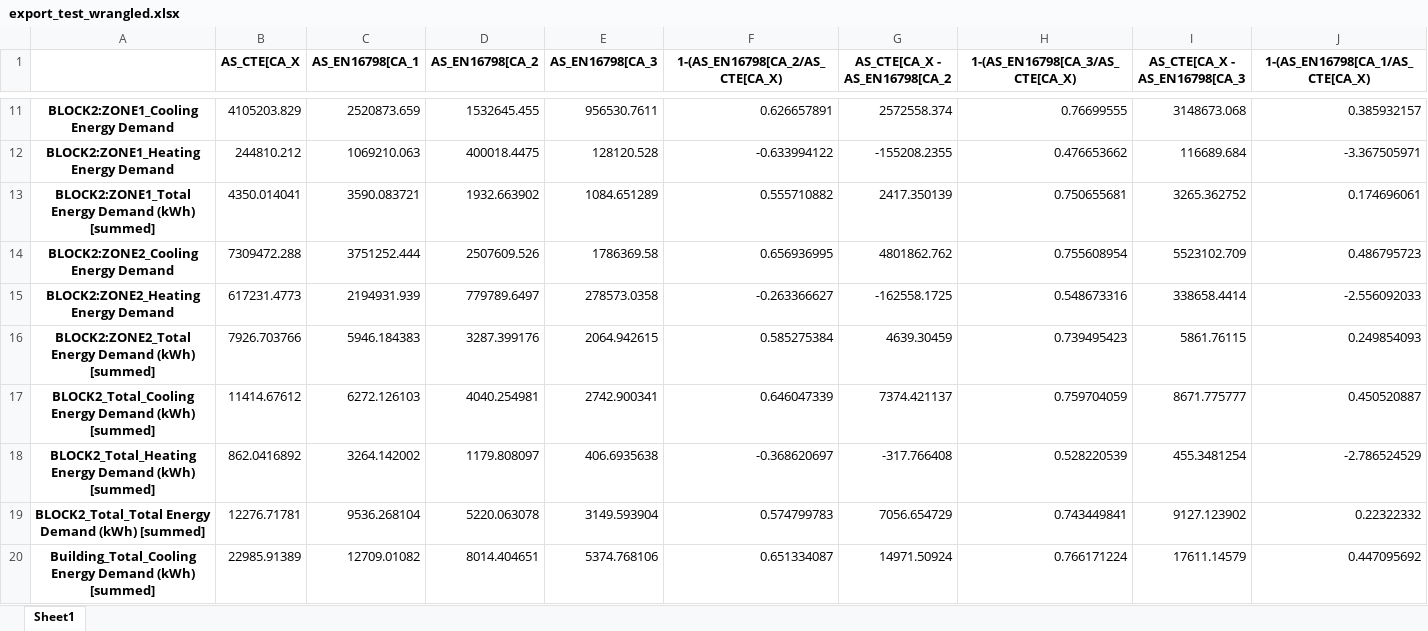
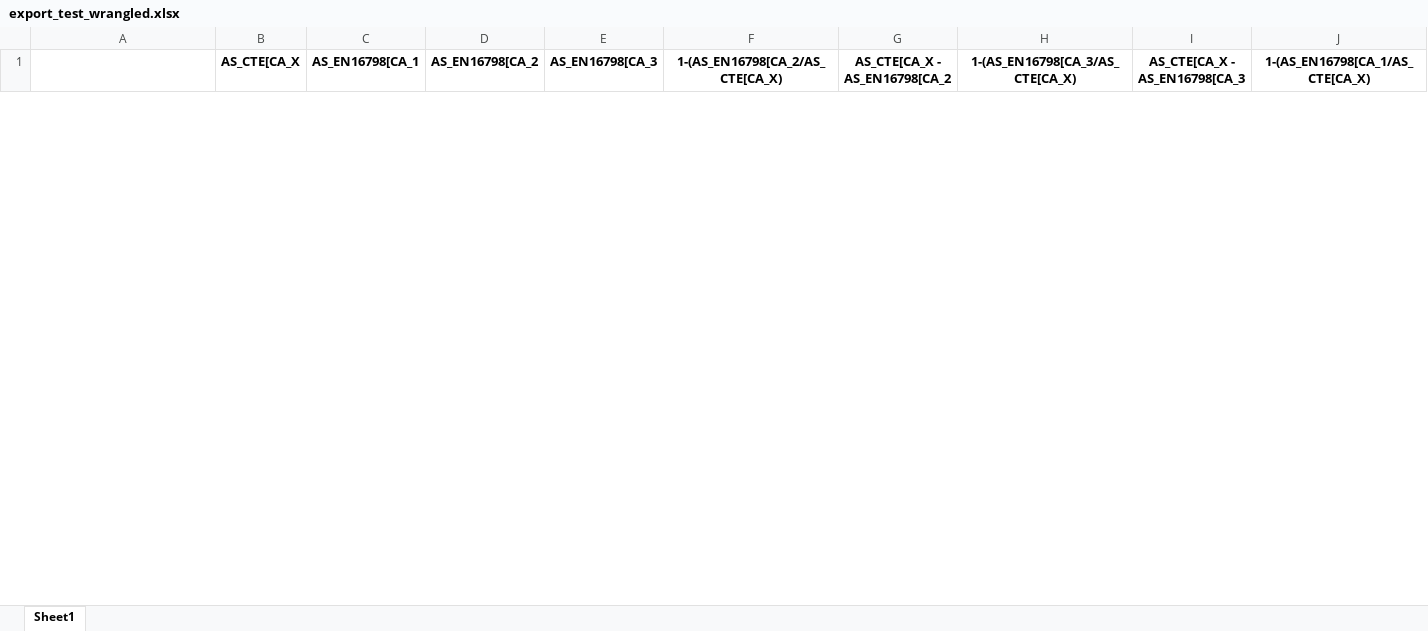
Before and after one commit to dsanchez-garcia/accim, an Excel workbook: export_test_wrangled.xlsx, sheet Sheet1, drawn as a sheet; only a part is shown, gaps mark what is left out; values as stored, in another font and other column widths than the file's, no borders; removed rows and columns are numbered as before the commit, all else as after; rows hold the shown columns only; the diff covers the shown part only; the diff names each change by its address in the sheet, - before the commit and + after, or states it on an @@ line.

Commit message:
data WIP

```diff
--- a/export_test_wrangled.xlsx (sheet Sheet1)
+++ b/export_test_wrangled.xlsx (sheet Sheet1)
-row 11: BLOCK2:ZONE1_Cooling Energy Demand | 4105203.829 | 2520873.659 | 1532645.455 | 956530.7611 | 0.626657891 | 2572558.374 | 0.76699555 | 3148673.068 | 0.385932157
-row 12: BLOCK2:ZONE1_Heating Energy Demand | 244810.212 | 1069210.063 | 400018.4475 | 128120.528 | -0.633994122 | -155208.2355 | 0.476653662 | 116689.684 | -3.367505971
-row 13: BLOCK2:ZONE1_Total Energy Demand (kWh) [summed] | 4350.014041 | 3590.083721 | 1932.663902 | 1084.651289 | 0.555710882 | 2417.350139 | 0.750655681 | 3265.362752 | 0.174696061
-row 14: BLOCK2:ZONE2_Cooling Energy Demand | 7309472.288 | 3751252.444 | 2507609.526 | 1786369.58 | 0.656936995 | 4801862.762 | 0.755608954 | 5523102.709 | 0.486795723
-row 15: BLOCK2:ZONE2_Heating Energy Demand | 617231.4773 | 2194931.939 | 779789.6497 | 278573.0358 | -0.263366627 | -162558.1725 | 0.548673316 | 338658.4414 | -2.556092033
-row 16: BLOCK2:ZONE2_Total Energy Demand (kWh) [summed] | 7926.703766 | 5946.184383 | 3287.399176 | 2064.942615 | 0.585275384 | 4639.30459 | 0.739495423 | 5861.76115 | 0.249854093
-row 17: BLOCK2_Total_Cooling Energy Demand (kWh) [summed] | 11414.67612 | 6272.126103 | 4040.254981 | 2742.900341 | 0.646047339 | 7374.421137 | 0.759704059 | 8671.775777 | 0.450520887
-row 18: BLOCK2_Total_Heating Energy Demand (kWh) [summed] | 862.0416892 | 3264.142002 | 1179.808097 | 406.6935638 | -0.368620697 | -317.766408 | 0.528220539 | 455.3481254 | -2.786524529
-row 19: BLOCK2_Total_Total Energy Demand (kWh) [summed] | 12276.71781 | 9536.268104 | 5220.063078 | 3149.593904 | 0.574799783 | 7056.654729 | 0.743449841 | 9127.123902 | 0.22322332
-row 20: Building_Total_Cooling Energy Demand (kWh) [summed] | 22985.91389 | 12709.01082 | 8014.404651 | 5374.768106 | 0.651334087 | 14971.50924 | 0.766171224 | 17611.14579 | 0.447095692
```
Also changed, not shown: 8 added rows and 11 removed rows elsewhere in this sheet, 19 other files.
